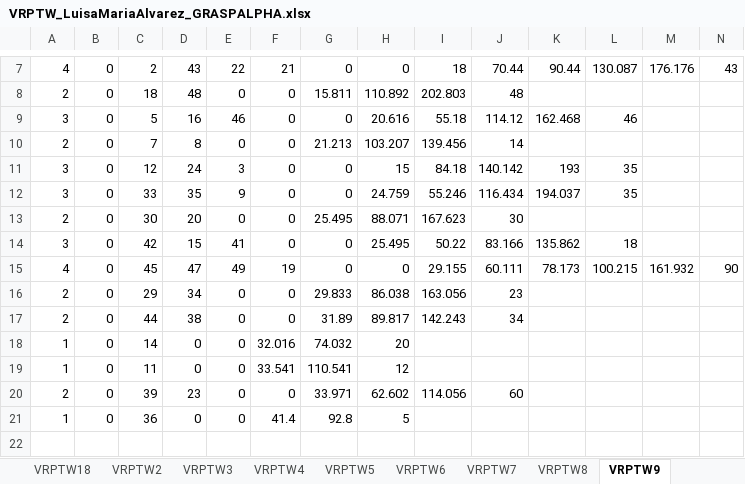
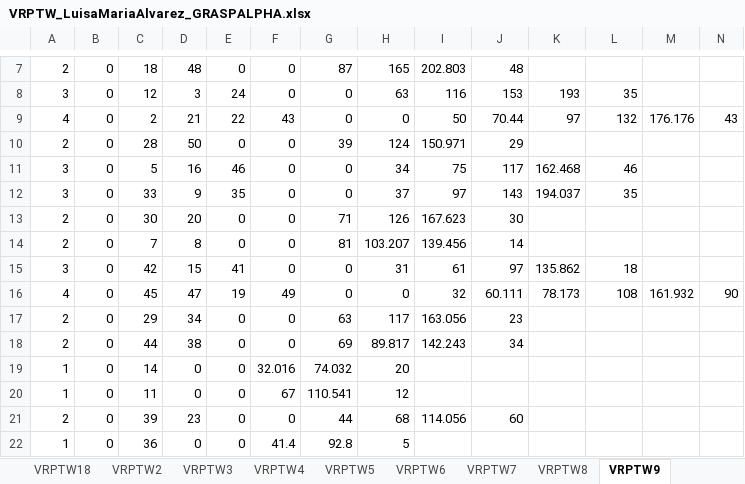
Before and after one commit to LuisaMG01/VRPTW, an Excel workbook: VRPTW_LuisaMariaAlvarez_GRASPALPHA.xlsx, sheet VRPTW9, drawn as a sheet; only a part is shown, gaps mark what is left out; values as stored, in another font and other column widths than the file's, no borders; removed rows and columns are numbered as before the commit, all else as after; the diff covers the shown part only; the diff names each change by its address in the sheet, - before the commit and + after, or states it on an @@ line.

```diff
--- a/VRPTW_LuisaMariaAlvarez_GRASPALPHA.xlsx (sheet VRPTW9)
+++ b/VRPTW_LuisaMariaAlvarez_GRASPALPHA.xlsx (sheet VRPTW9)
-row 7: 4 | 0 | 2 | 43 | 22 | 21 | 0 | 0 | 18 | 70.44 | 90.44 | 130.087 | 176.176 | 43
-G7: 15.811
+G7: 87
-H7: 110.892
+H7: 165
+row 8: 3 | 0 | 12 | 3 | 24 | 0 | 0 | 63 | 116 | 153 | 193 | 35
+row 9: 4 | 0 | 2 | 21 | 22 | 43 | 0 | 0 | 50 | 70.44 | 97 | 132 | 176.176 | 43
+row 10: 2 | 0 | 28 | 50 | 0 | 0 | 39 | 124 | 150.971 | 29
-H11: 20.616
+H11: 34
-I11: 55.18
+I11: 75
-J11: 114.12
+J11: 117
-row 10: 2 | 0 | 7 | 8 | 0 | 0 | 21.213 | 103.207 | 139.456 | 14
-row 11: 3 | 0 | 12 | 24 | 3 | 0 | 0 | 15 | 84.18 | 140.142 | 193 | 35
-D12: 35
+D12: 9
-E12: 9
+E12: 35
-H12: 24.759
+H12: 37
-I12: 55.246
+I12: 97
-J12: 116.434
+J12: 143
-G13: 25.495
+G13: 71
-H13: 88.071
+H13: 126
+row 14: 2 | 0 | 7 | 8 | 0 | 0 | 81 | 103.207 | 139.456 | 14
-H15: 25.495
+H15: 31
-I15: 50.22
+I15: 61
-J15: 83.166
+J15: 97
-E16: 49
+E16: 19
-F16: 19
+F16: 49
-I16: 29.155
+I16: 32
-L16: 100.215
+L16: 108
-G17: 29.833
+G17: 63
-H17: 86.038
+H17: 117
-G18: 31.89
+G18: 69
-F20: 33.541
+F20: 67
-G21: 33.971
+G21: 44
-H21: 62.602
+H21: 68
```
Also changed, not shown: 3 added rows, 3 removed rows and 24 edited cells elsewhere in this sheet, sheet VRPTW15, sheet VRPTW18, sheet VRPTW13, sheet VRPTW17, sheet VRPTW8, sheet VRPTW7, 12 more sheets, VRPTW_LuisaMariaAlvarez_GRASPCARDINALITY.xlsx, VRPTW_LuisaMariaAlvarez_constructive.xlsx, 4 other files.
